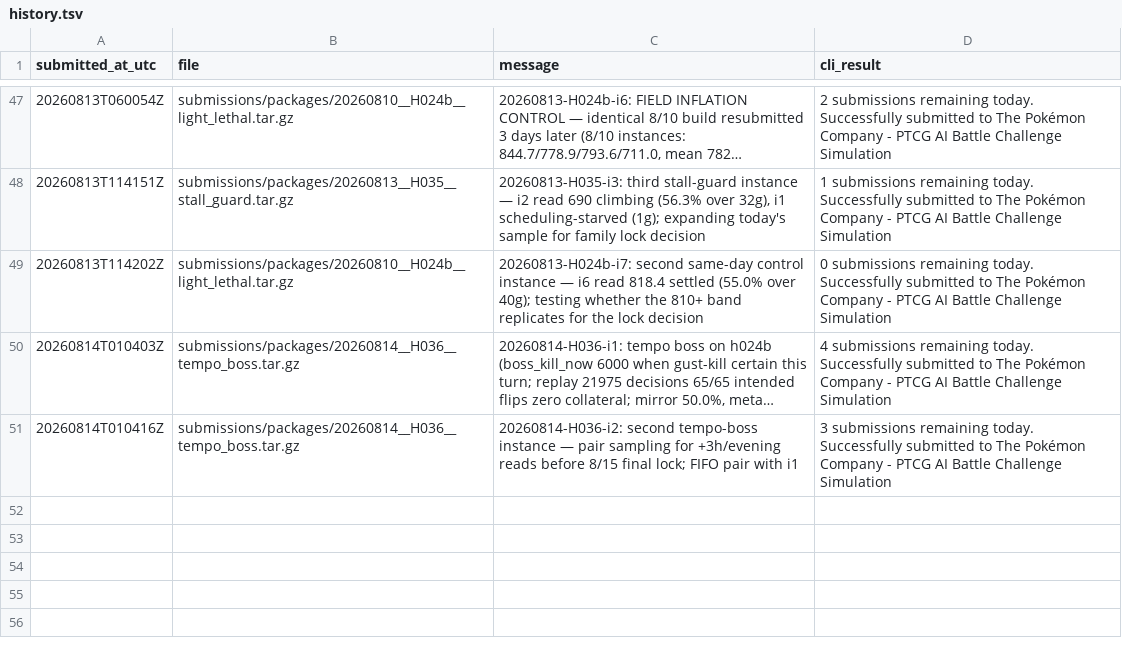
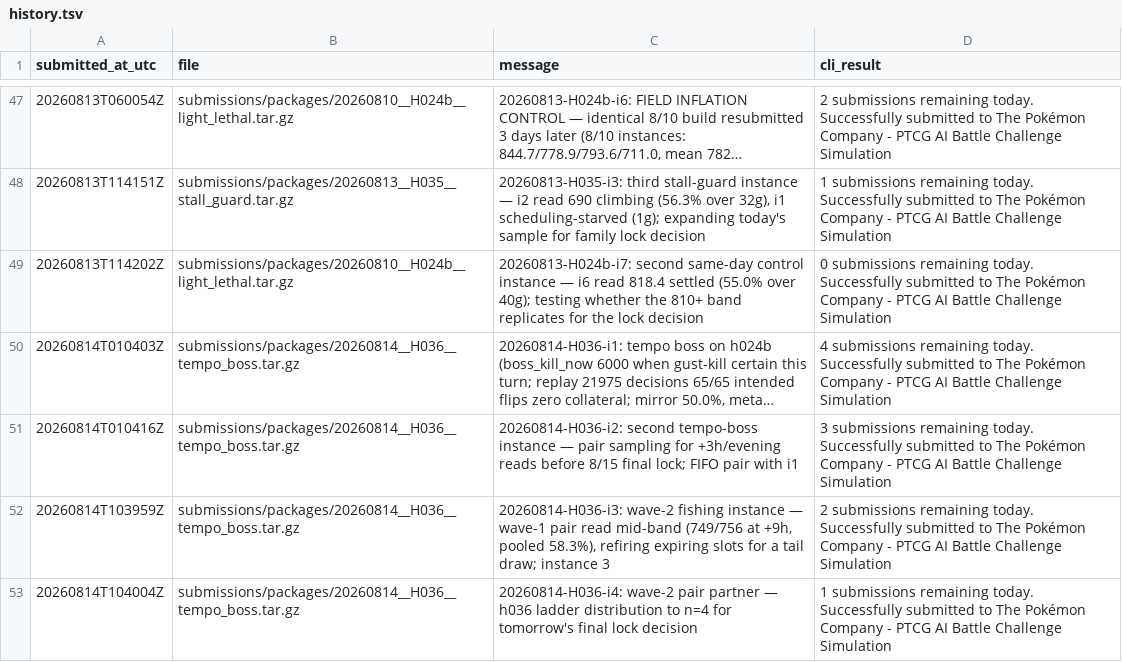
Before and after one commit to hotorch/ptcg-ai-battle-strategy, a TSV file: submissions/history.tsv, drawn as a sheet; only a part is shown, gaps mark what is left out; long unchanged cells end in …; the diff names each change by its address in the sheet, - before the commit and + after, or states it on an @@ line.

```diff
--- a/submissions/history.tsv
+++ b/submissions/history.tsv
+row 52: 20260814T103959Z | submissions/packages/20260814__H036__tempo_boss.tar.gz | 20260814-H036-i3: wave-2 fishing instance — wave-1 pair read mid-band (749/756 at +9h, pooled 58.3%), refiring expiring slots for a tail draw; instance 3 | 2 submissions remaining today. Successfully submitted to The Pokémon Company - PTCG AI Battle Challenge Simulation
+row 53: 20260814T104004Z | submissions/packages/20260814__H036__tempo_boss.tar.gz | 20260814-H036-i4: wave-2 pair partner — h036 ladder distribution to n=4 for tomorrow's final lock decision | 1 submissions remaining today. Successfully submitted to The Pokémon Company - PTCG AI Battle Challenge Simulation
```
Also changed, not shown: 1 other file.
